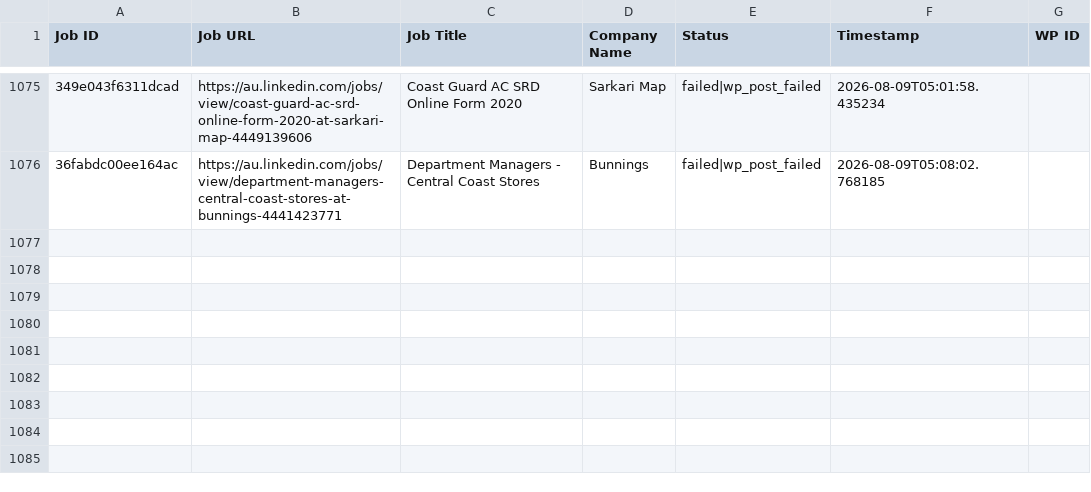
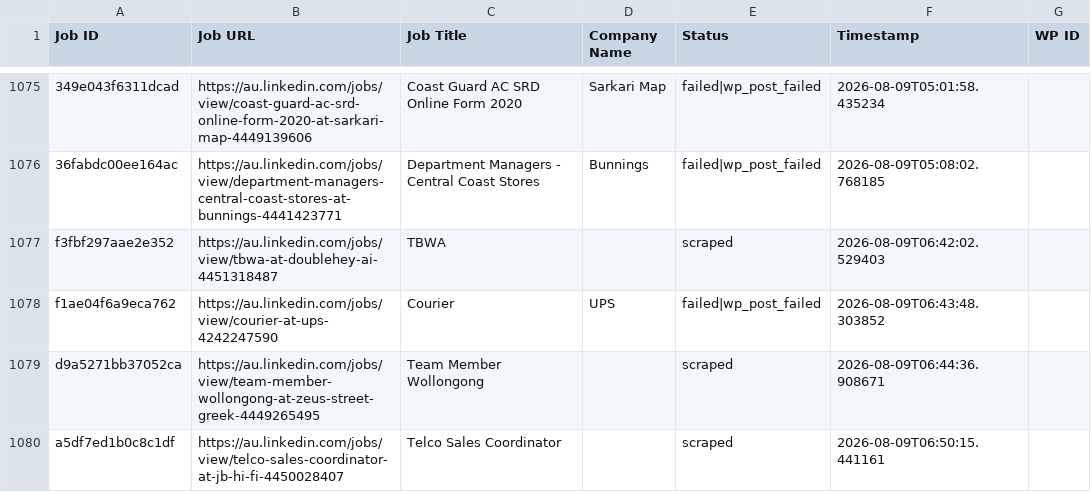
Before and after one commit to innovationinc2000/au, a CSV file: processed_jobs.csv, drawn as a sheet; only a part is shown, gaps mark what is left out; the diff names each change by its address in the sheet, - before the commit and + after, or states it on an @@ line.

```diff
--- a/processed_jobs.csv
+++ b/processed_jobs.csv
+row 1077: f3fbf297aae2e352 | https://au.linkedin.com/jobs/view/tbwa-at-doublehey-ai-4451318487 | TBWA |  | scraped | 2026-08-09T06:42:02.529403
+row 1078: f1ae04f6a9eca762 | https://au.linkedin.com/jobs/view/courier-at-ups-4242247590 | Courier | UPS | failed|wp_post_failed | 2026-08-09T06:43:48.303852
+row 1079: d9a5271bb37052ca | https://au.linkedin.com/jobs/view/team-member-wollongong-at-zeus-street-greek-4449265495 | Team Member Wollongong |  | scraped | 2026-08-09T06:44:36.908671
+row 1080: a5df7ed1b0c8c1df | https://au.linkedin.com/jobs/view/telco-sales-coordinator-at-jb-hi-fi-4450028407 | Telco Sales Coordinator |  | scraped | 2026-08-09T06:50:15.441161
```
